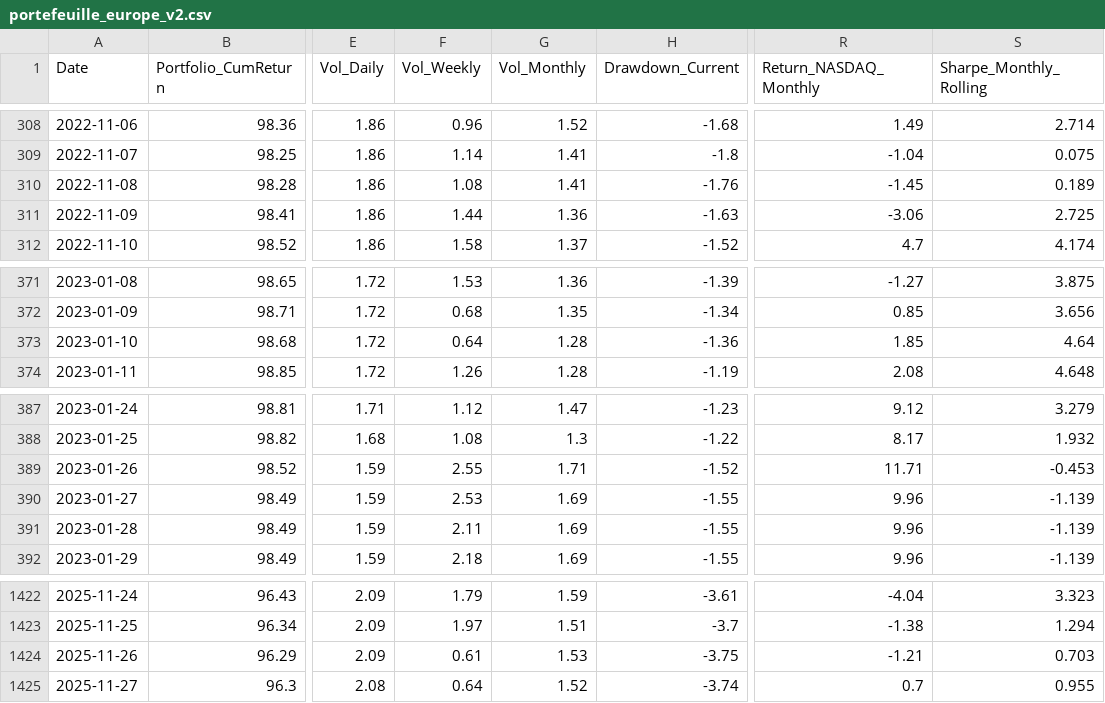
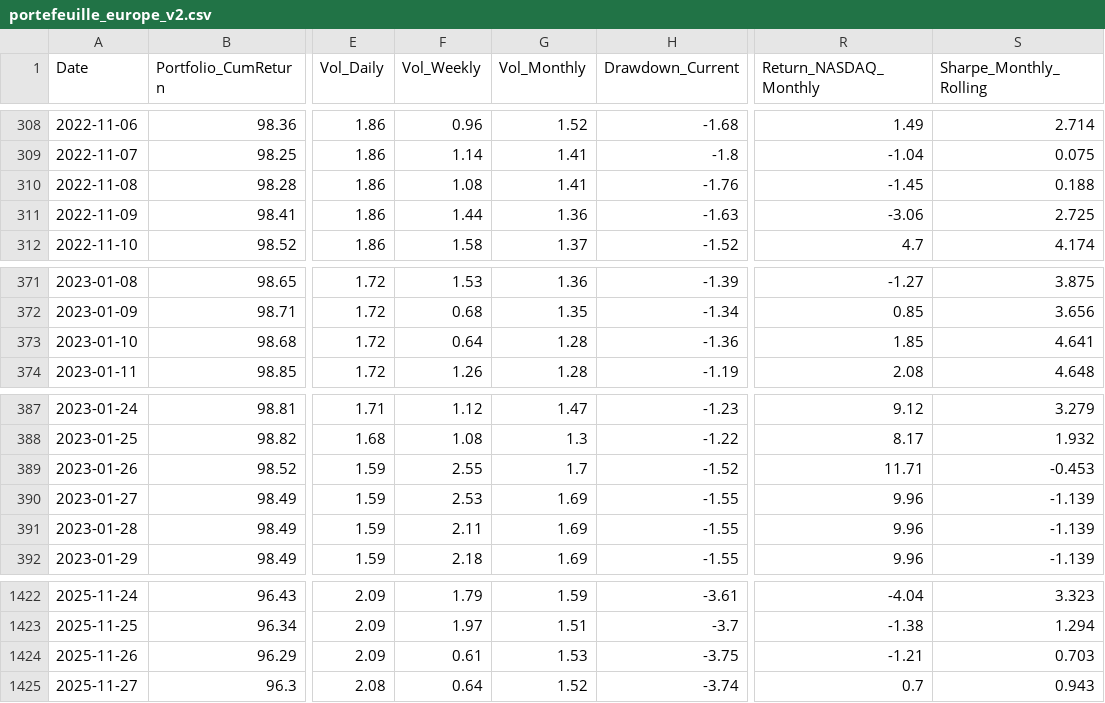
Before and after one commit to BQ-Python/portfolio-data, a CSV file: portefeuille_europe_v2.csv, drawn as a sheet; only a part is shown, gaps mark what is left out; the diff names each change by its address in the sheet, - before the commit and + after, or states it on an @@ line.

```diff
--- a/portefeuille_europe_v2.csv
+++ b/portefeuille_europe_v2.csv
-S310 (Sharpe_Monthly_Rolling): 0.189
+S310 (Sharpe_Monthly_Rolling): 0.188
-S373 (Sharpe_Monthly_Rolling): 4.64
+S373 (Sharpe_Monthly_Rolling): 4.641
-G389 (Vol_Monthly): 1.71
+G389 (Vol_Monthly): 1.7
-S1425 (Sharpe_Monthly_Rolling): 0.955
+S1425 (Sharpe_Monthly_Rolling): 0.943
```
Also changed, not shown: portefeuille_portefeuille_croissance_v2.csv, portefeuille_portefeuille_defensif_v2.csv.
